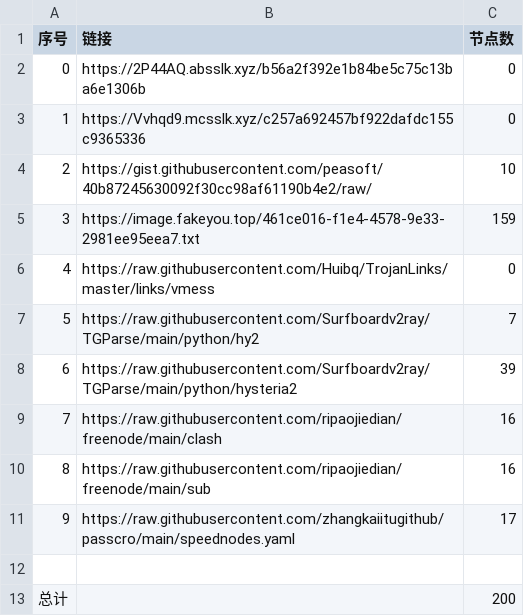
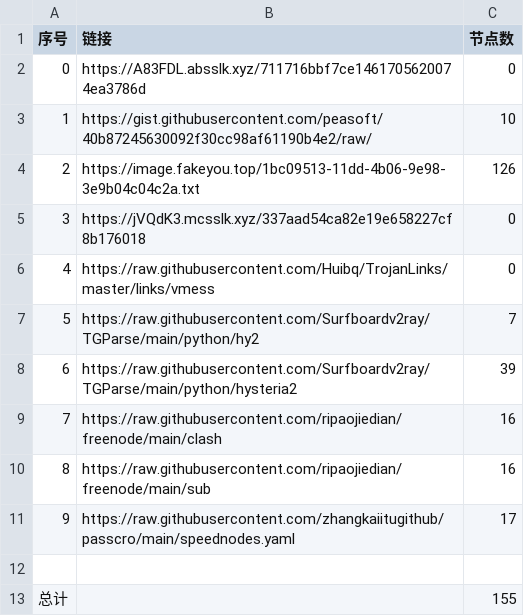
Before and after one commit to dqt081228OHVGFY/NoMoreWalls, a CSV file: list_result.csv, drawn as a sheet.

```diff
--- a/list_result.csv
+++ b/list_result.csv
@@ -1,6 +1,6 @@
 序号,链接,节点数
-0,https://2P44AQ.absslk.xyz/b56a2f392e1b84be5c75c13ba6e1306b,0
-1,https://Vvhqd9.mcsslk.xyz/c257a692457bf922dafdc155c9365336,0
-2,https://gist.githubusercontent.com/peasoft/40b87245630092f30cc98af61190b4e2/raw/,10
-3,https://image.fakeyou.top/461ce016-f1e4-4578-9e33-2981ee95eea7.txt,159
+0,https://A83FDL.absslk.xyz/711716bbf7ce1461705620074ea3786d,0
+1,https://gist.githubusercontent.com/peasoft/40b87245630092f30cc98af61190b4e2/raw/,10
+2,https://image.fakeyou.top/1bc09513-11dd-4b06-9e98-3e9b04c04c2a.txt,126
+3,https://jVQdK3.mcsslk.xyz/337aad54ca82e19e658227cf8b176018,0
 4,https://raw.githubusercontent.com/Huibq/TrojanLinks/master/links/vmess,0
@@ -12,2 +12,2 @@
 
-总计,,200
+总计,,155
```
Also changed, not shown: 25 other files.
